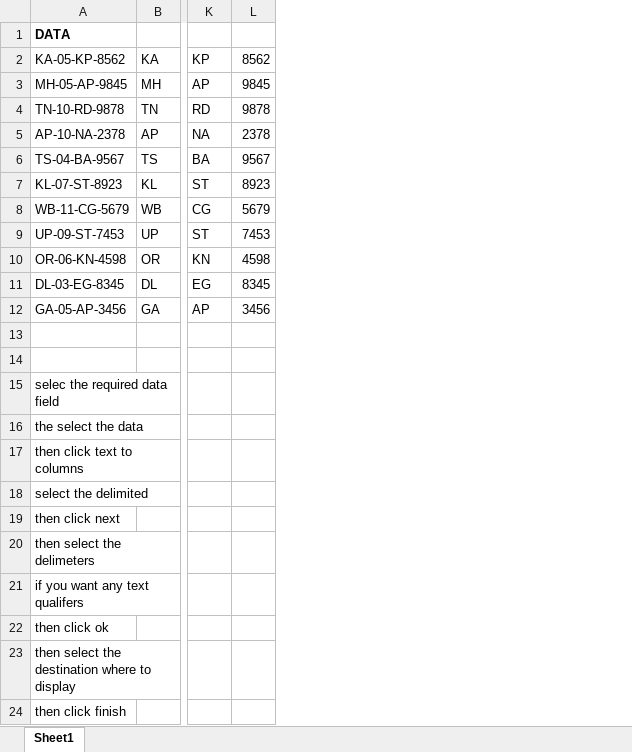
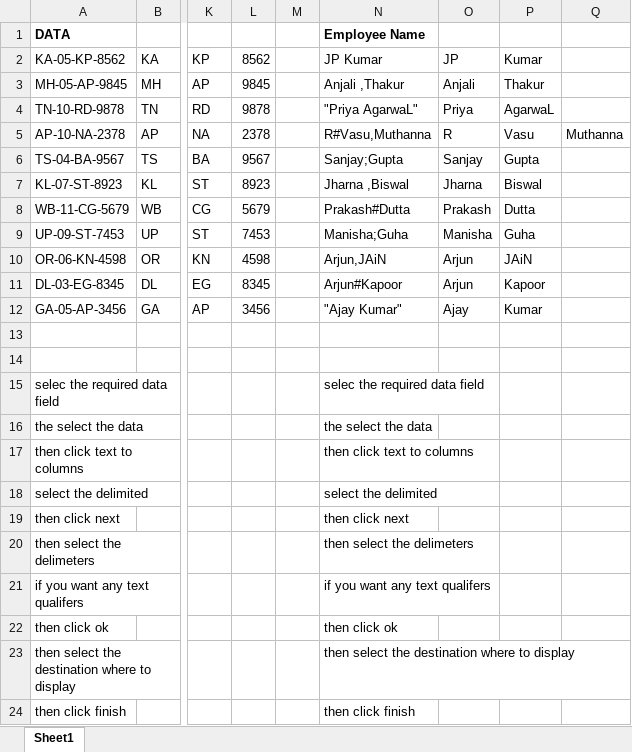
Before and after one commit to varunesharasu/Excel, an Excel workbook: Text To Dolumn.xlsx, sheet Sheet1, drawn as a sheet; only a part is shown, gaps mark what is left out; values as stored, in another font and other column widths than the file's, no borders; the diff names each change by its address in the sheet, - before the commit and + after, or states it on an @@ line.

Commit message:
Updated Text To Dolumn.xlsx

```diff
--- a/Text To Dolumn.xlsx (sheet Sheet1)
+++ b/Text To Dolumn.xlsx (sheet Sheet1)
+column M, empty
+column N, rows 1-24: Employee Name | JP Kumar | Anjali ,Thakur | "Priya AgarwaL" | R#Vasu,Muthanna | Sanjay;Gupta | Jharna ,Biswal | Prakash#Dutta | Manisha;Guha | Arjun,JAiN | Arjun#Kapoor | "Ajay Kumar" |  |  | selec the required data field | the select the data | then click text to columns | select the delimited | then click next | then select the delimeters | if you want any text qualifers | then click ok | then select the destination where to display | then click finish
+column O, rows 2-12: JP | Anjali | Priya | R | Sanjay | Jharna | Prakash | Manisha | Arjun | Arjun | Ajay
+column P, rows 2-12: Kumar | Thakur | AgarwaL | Vasu | Gupta | Biswal | Dutta | Guha | JAiN | Kapoor | Kumar
+column Q, row 5: Muthanna
```
